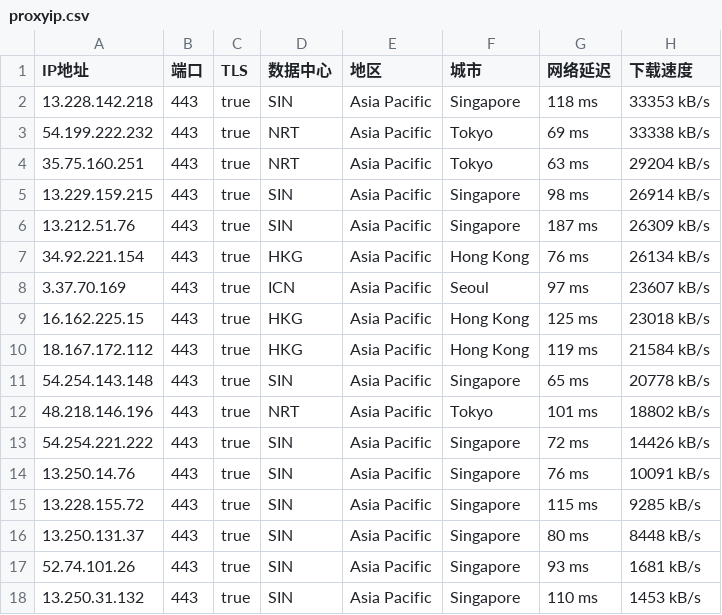
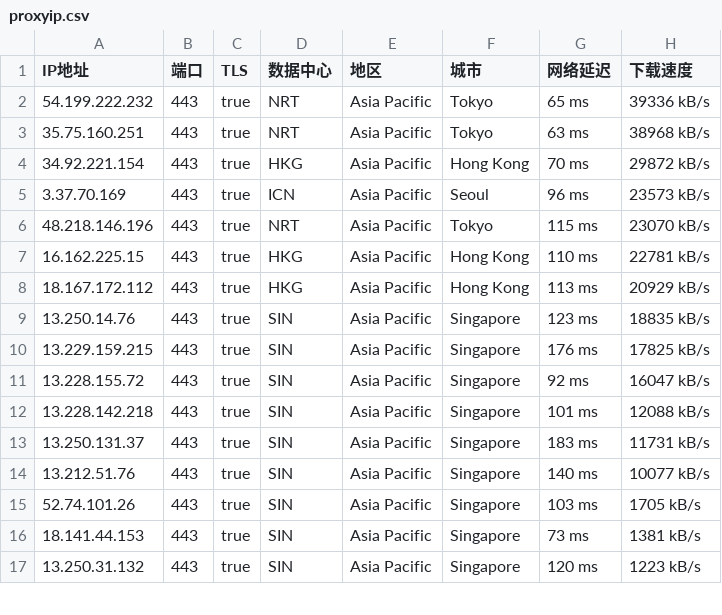
Before and after one commit to mountain787/Lunch-Bag-ip, a CSV file: proxyip.csv, drawn as a sheet; only a part is shown; the diff covers the shown part only.

Commit message:
2025-06-12 05:45:24

```diff
--- a/proxyip.csv
+++ b/proxyip.csv
@@ -1,18 +1,17 @@
 IP地址,端口,TLS,数据中心,地区,城市,网络延迟,下载速度
-13.228.142.218,443,true,SIN,Asia Pacific,Singapore,118 ms,33353 kB/s
-54.199.222.232,443,true,NRT,Asia Pacific,Tokyo,69 ms,33338 kB/s
-35.75.160.251,443,true,NRT,Asia Pacific,Tokyo,63 ms,29204 kB/s
-13.229.159.215,443,true,SIN,Asia Pacific,Singapore,98 ms,26914 kB/s
-13.212.51.76,443,true,SIN,Asia Pacific,Singapore,187 ms,26309 kB/s
-34.92.221.154,443,true,HKG,Asia Pacific,Hong Kong,76 ms,26134 kB/s
-3.37.70.169,443,true,ICN,Asia Pacific,Seoul,97 ms,23607 kB/s
-16.162.225.15,443,true,HKG,Asia Pacific,Hong Kong,125 ms,23018 kB/s
-18.167.172.112,443,true,HKG,Asia Pacific,Hong Kong,119 ms,21584 kB/s
-54.254.143.148,443,true,SIN,Asia Pacific,Singapore,65 ms,20778 kB/s
-48.218.146.196,443,true,NRT,Asia Pacific,Tokyo,101 ms,18802 kB/s
-54.254.221.222,443,true,SIN,Asia Pacific,Singapore,72 ms,14426 kB/s
-13.250.14.76,443,true,SIN,Asia Pacific,Singapore,76 ms,10091 kB/s
-13.228.155.72,443,true,SIN,Asia Pacific,Singapore,115 ms,9285 kB/s
-13.250.131.37,443,true,SIN,Asia Pacific,Singapore,80 ms,8448 kB/s
-52.74.101.26,443,true,SIN,Asia Pacific,Singapore,93 ms,1681 kB/s
-13.250.31.132,443,true,SIN,Asia Pacific,Singapore,110 ms,1453 kB/s
+54.199.222.232,443,true,NRT,Asia Pacific,Tokyo,65 ms,39336 kB/s
+35.75.160.251,443,true,NRT,Asia Pacific,Tokyo,63 ms,38968 kB/s
+34.92.221.154,443,true,HKG,Asia Pacific,Hong Kong,70 ms,29872 kB/s
+3.37.70.169,443,true,ICN,Asia Pacific,Seoul,96 ms,23573 kB/s
+48.218.146.196,443,true,NRT,Asia Pacific,Tokyo,115 ms,23070 kB/s
+16.162.225.15,443,true,HKG,Asia Pacific,Hong Kong,110 ms,22781 kB/s
+18.167.172.112,443,true,HKG,Asia Pacific,Hong Kong,113 ms,20929 kB/s
+13.250.14.76,443,true,SIN,Asia Pacific,Singapore,123 ms,18835 kB/s
+13.229.159.215,443,true,SIN,Asia Pacific,Singapore,176 ms,17825 kB/s
+13.228.155.72,443,true,SIN,Asia Pacific,Singapore,92 ms,16047 kB/s
+13.228.142.218,443,true,SIN,Asia Pacific,Singapore,101 ms,12088 kB/s
+13.250.131.37,443,true,SIN,Asia Pacific,Singapore,183 ms,11731 kB/s
+13.212.51.76,443,true,SIN,Asia Pacific,Singapore,140 ms,10077 kB/s
+52.74.101.26,443,true,SIN,Asia Pacific,Singapore,103 ms,1705 kB/s
+18.141.44.153,443,true,SIN,Asia Pacific,Singapore,73 ms,1381 kB/s
+13.250.31.132,443,true,SIN,Asia Pacific,Singapore,120 ms,1223 kB/s
```
Also changed, not shown: 1 removed row and 6 edited cells elsewhere in this file.
